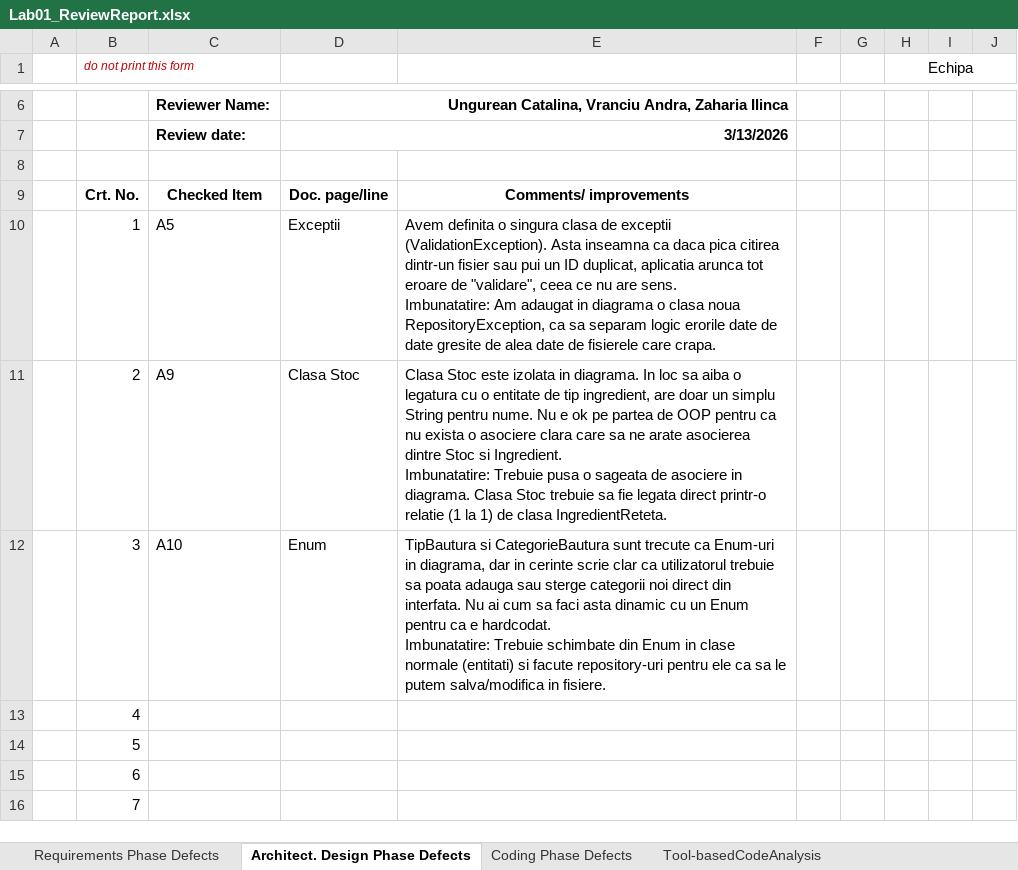
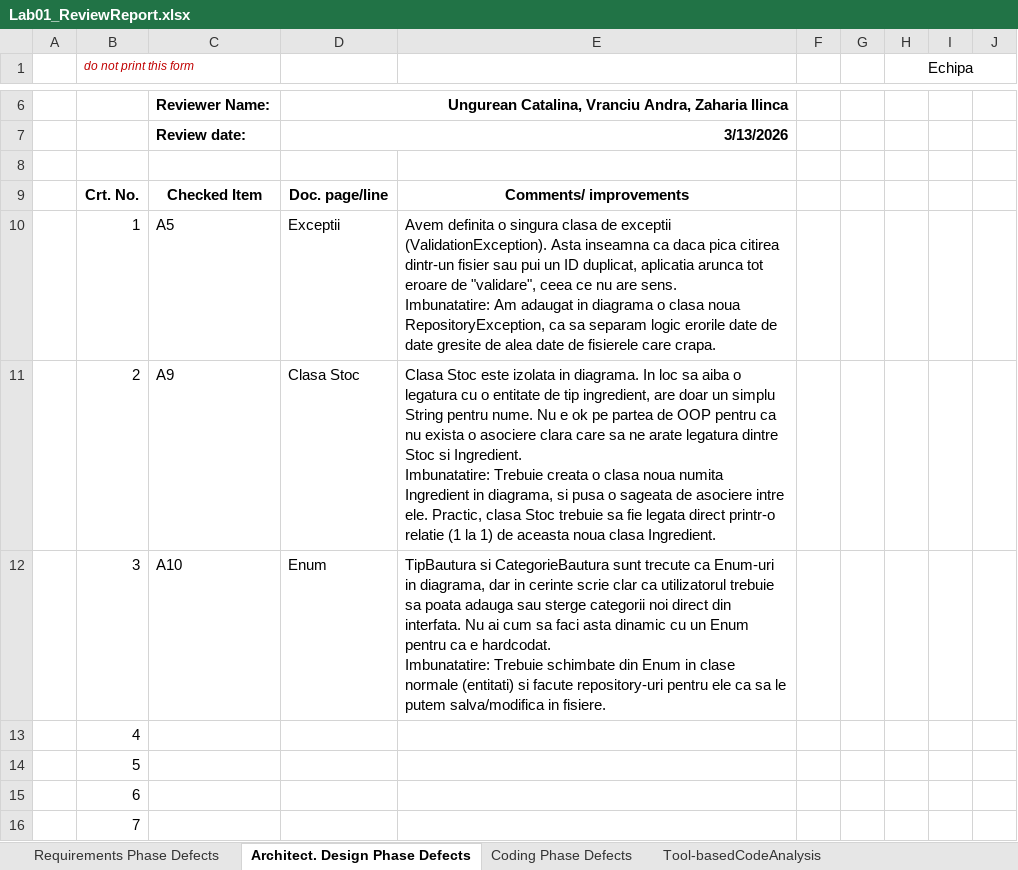
Before and after one commit to ungureancatalina/vvss, an Excel workbook: docs/Lab01/Lab01_ReviewReport.xlsx, sheet Architect. Design Phase Defects, drawn as a sheet; only a part is shown, gaps mark what is left out; values as stored, in another font and other column widths than the file's, no borders; ↵ is a line break in a cell; the diff names each change by its address in the sheet, - before the commit and + after, or states it on an @@ line.

```diff
--- a/docs/Lab01/Lab01_ReviewReport.xlsx (sheet Architect. Design Phase Defects)
+++ b/docs/Lab01/Lab01_ReviewReport.xlsx (sheet Architect. Design Phase Defects)
-E11: …ne arate asocierea dintre Stoc si Ingredient. ↵ Imbunatatire: Trebuie pusa o sageata de asociere in diagrama. Clasa Stoc trebuie sa fie legata direct printr-o relatie (1 la 1) de clasa IngredientReteta.
+E11: …ne arate legatura dintre Stoc si Ingredient. ↵ Imbunatatire: Trebuie creata o clasa noua numita Ingredient in diagrama, si pusa o sageata de asociere intre ele. Practic, clasa Stoc trebuie sa fie legata direct printr-o relatie (1 la 1) de aceasta noua clasa Ingredient.
```
Also changed, not shown: 46 other files.
